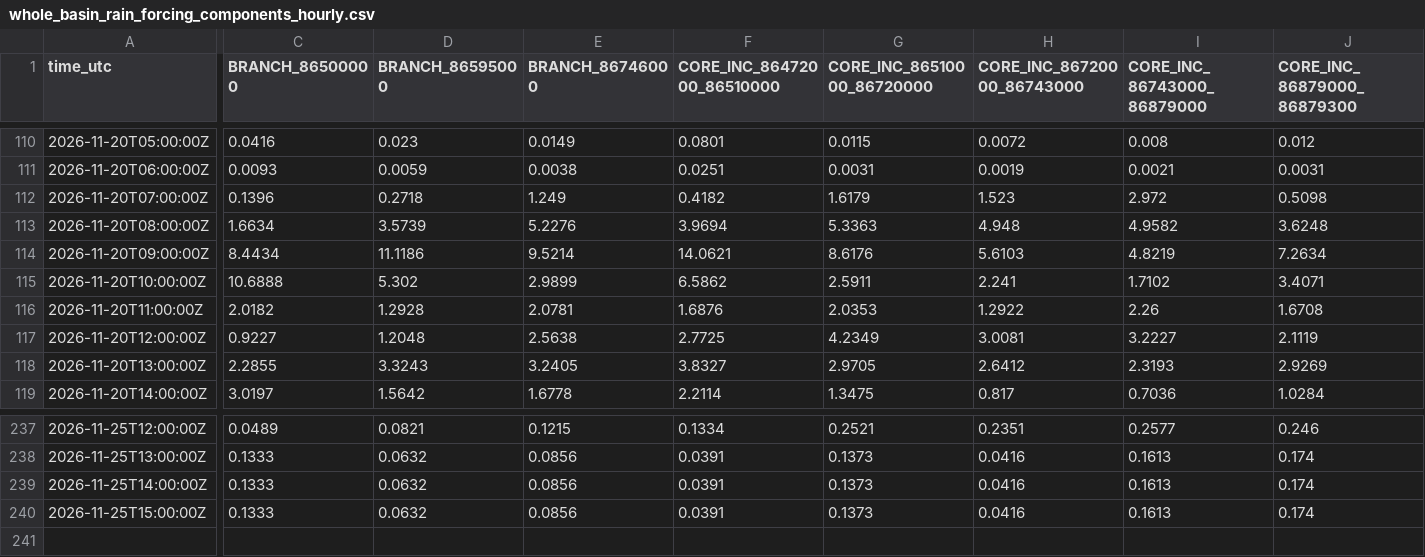
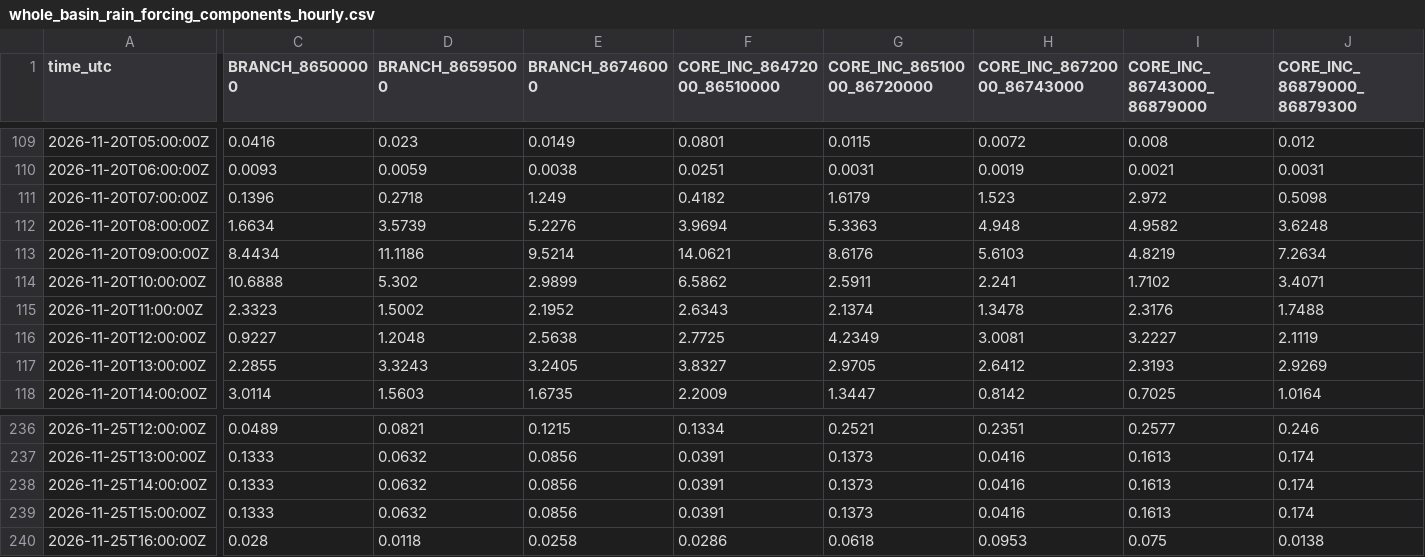
Before and after one commit to previne-taquari-antas/Previne-Taquari-Antas---Redes-Neurais, a CSV file: assets/data/hec_hms_g040_full_basin/whole_basin_rain_forcing_components_hourly.csv, drawn as a sheet; only a part is shown, gaps mark what is left out; addresses are those after the commit; rows hold the shown columns only; the diff covers the shown part only; the diff names each change by its address in the sheet, - before the commit and + after, or states it on an @@ line.

```diff
--- a/assets/data/hec_hms_g040_full_basin/whole_basin_rain_forcing_components_hourly.csv
+++ b/assets/data/hec_hms_g040_full_basin/whole_basin_rain_forcing_components_hourly.csv
-C115 (BRANCH_86500000): 2.0182
+C115 (BRANCH_86500000): 2.3323
-D115 (BRANCH_86595000): 1.2928
+D115 (BRANCH_86595000): 1.5002
-E115 (BRANCH_86746000): 2.0781
+E115 (BRANCH_86746000): 2.1952
-F115 (CORE_INC_86472000_86510000): 1.6876
+F115 (CORE_INC_86472000_86510000): 2.6343
-G115 (CORE_INC_86510000_86720000): 2.0353
+G115 (CORE_INC_86510000_86720000): 2.1374
-H115 (CORE_INC_86720000_86743000): 1.2922
+H115 (CORE_INC_86720000_86743000): 1.3478
-I115 (CORE_INC_86743000_86879000): 2.26
+I115 (CORE_INC_86743000_86879000): 2.3176
-J115 (CORE_INC_86879000_86879300): 1.6708
+J115 (CORE_INC_86879000_86879300): 1.7488
-C118 (BRANCH_86500000): 3.0197
+C118 (BRANCH_86500000): 3.0114
-D118 (BRANCH_86595000): 1.5642
+D118 (BRANCH_86595000): 1.5603
-E118 (BRANCH_86746000): 1.6778
+E118 (BRANCH_86746000): 1.6735
-F118 (CORE_INC_86472000_86510000): 2.2114
+F118 (CORE_INC_86472000_86510000): 2.2009
-G118 (CORE_INC_86510000_86720000): 1.3475
+G118 (CORE_INC_86510000_86720000): 1.3447
-H118 (CORE_INC_86720000_86743000): 0.817
+H118 (CORE_INC_86720000_86743000): 0.8142
-I118 (CORE_INC_86743000_86879000): 0.7036
+I118 (CORE_INC_86743000_86879000): 0.7025
-J118 (CORE_INC_86879000_86879300): 1.0284
+J118 (CORE_INC_86879000_86879300): 1.0164
+row 240: 2026-11-25T16:00:00Z | 0.028 | 0.0118 | 0.0258 | 0.0286 | 0.0618 | 0.0953 | 0.075 | 0.0138
```
Also changed, not shown: 1 removed row and 40 edited cells elsewhere in this file, assets/data/hec_hms_g040_full_basin/whole_basin_ifs_forecast_components_hourly.csv, assets/data/hec_hms_g040_full_basin/whole_basin_ifs_forecast_hourly.csv, 16 other files.
